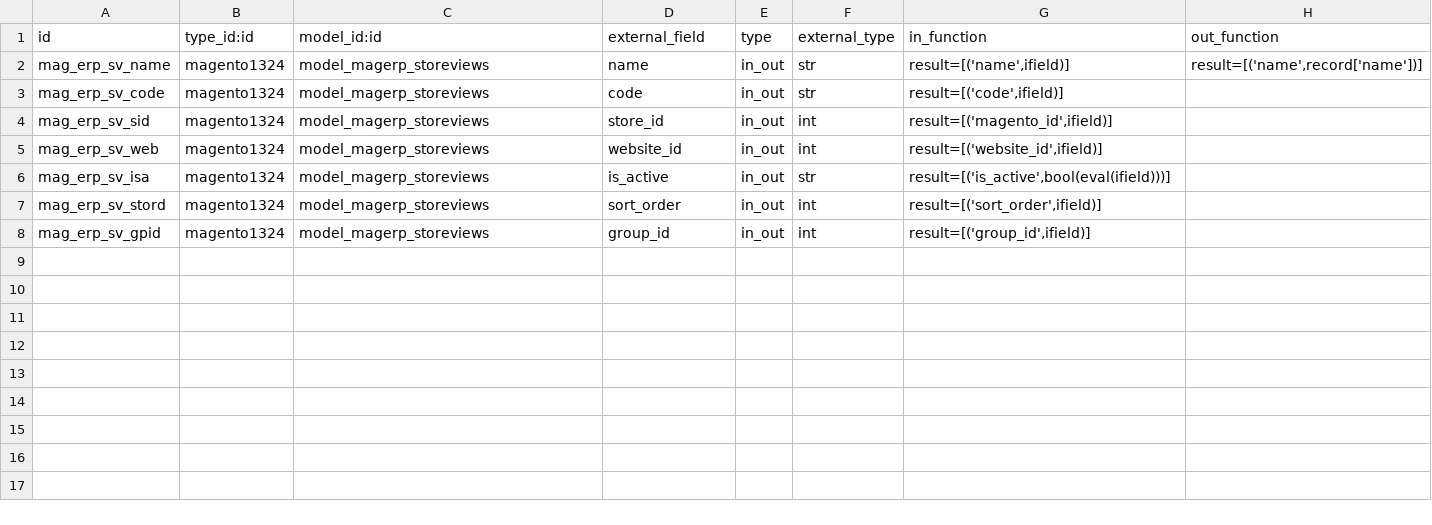
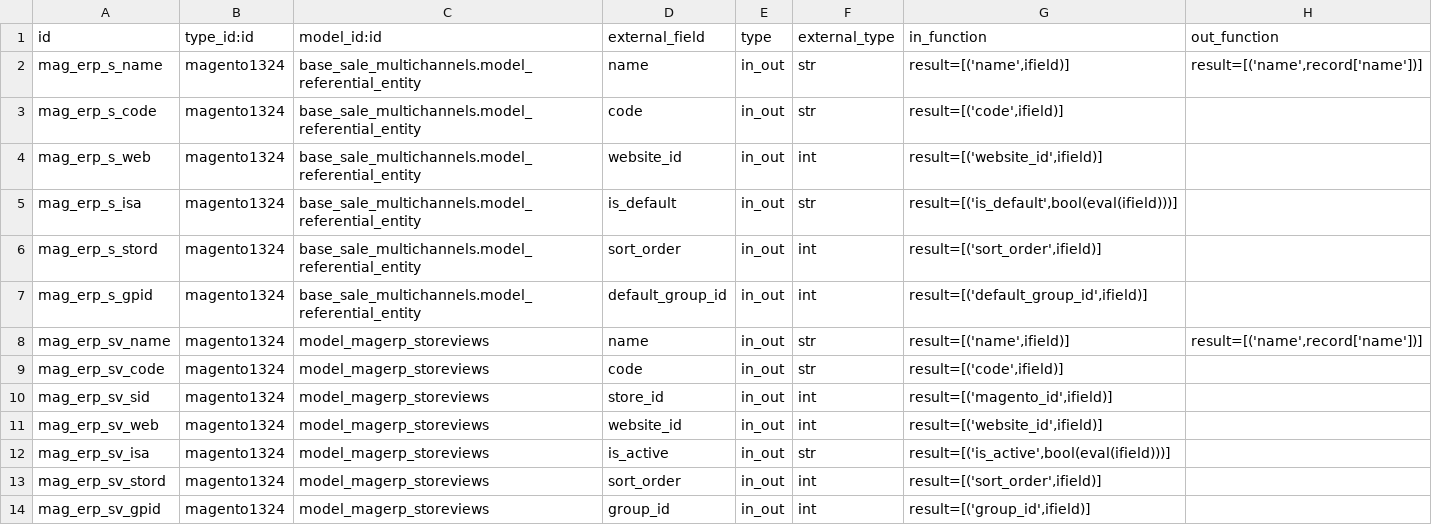
Before and after one commit to vnc-biz/openerp-magento, a CSV file: settings/external.mappinglines.srcrecs.csv, drawn as a sheet; the diff names each change by its address in the sheet, - before the commit and + after, or states it on an @@ line.

Commit message:
[REF] use base_external_referentials infrastructure for mapping Magento stores (eg sale.shop)

```diff
--- a/settings/external.mappinglines.srcrecs.csv
+++ b/settings/external.mappinglines.srcrecs.csv
+row 2: mag_erp_s_name | magento1324 | base_sale_multichannels.model_referential_entity | name | in_out | str | result=[('name',ifield)] | result=[('name',record['name'])]
+row 3: mag_erp_s_code | magento1324 | base_sale_multichannels.model_referential_entity | code | in_out | str | result=[('code',ifield)]
+row 4: mag_erp_s_web | magento1324 | base_sale_multichannels.model_referential_entity | website_id | in_out | int | result=[('website_id',ifield)]
+row 5: mag_erp_s_isa | magento1324 | base_sale_multichannels.model_referential_entity | is_default | in_out | str | result=[('is_default',bool(eval(ifield)))]
+row 6: mag_erp_s_stord | magento1324 | base_sale_multichannels.model_referential_entity | sort_order | in_out | int | result=[('sort_order',ifield)]
+row 7: mag_erp_s_gpid | magento1324 | base_sale_multichannels.model_referential_entity | default_group_id | in_out | int | result=[('default_group_id',ifield)]
```
Also changed, not shown: settings/external.mapping.srcrecs.csv, 1 other file.
